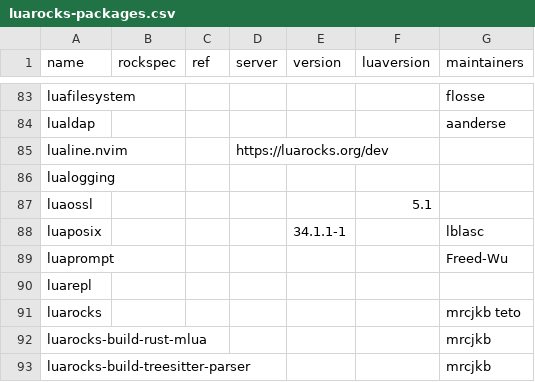
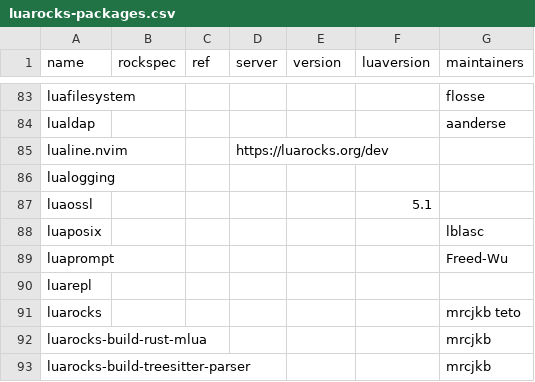
Before and after one commit to JamieMagee/nixpkgs, a CSV file: maintainers/scripts/luarocks-packages.csv, drawn as a sheet; only a part is shown, gaps mark what is left out.

Commit message:
luaPackages.luaposix: 34.1.1-1 -> 36.3-1
Signed-off-by: Austin Horstman <khaneliman12@gmail.com>

```diff
--- a/maintainers/scripts/luarocks-packages.csv
+++ b/maintainers/scripts/luarocks-packages.csv
@@ -87,3 +87,3 @@ lualogging,,,,,,
 luaossl,,,,,5.1,
-luaposix,,,,34.1.1-1,,lblasc
+luaposix,,,,,,lblasc
 luaprompt,,,,,,Freed-Wu
```
Also changed, not shown: 2 other files.
